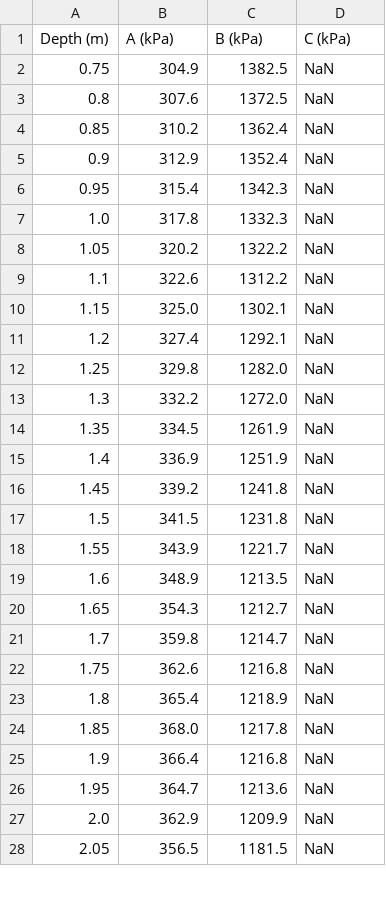
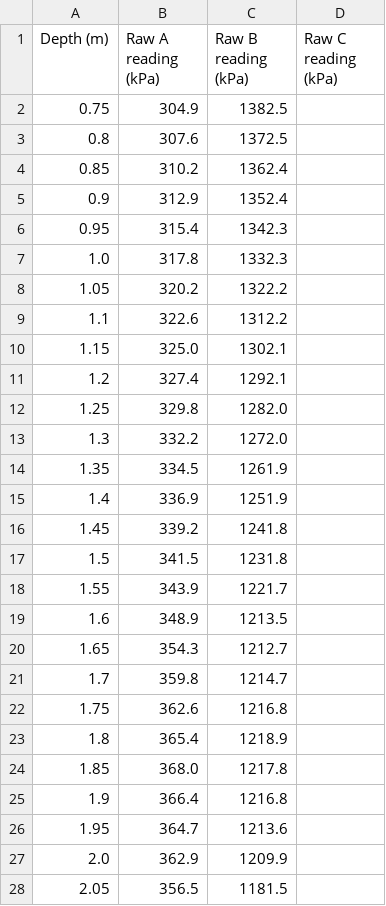
Before and after one commit to subsurfaceiodev/subsurfaceio_docs, a CSV file: docs/assets/DMT-1.csv, drawn as a sheet; only a part is shown; the diff covers the shown part only.

Commit message:
Merge remote-tracking branch 'origin/master'

```diff
--- a/docs/assets/DMT-1.csv
+++ b/docs/assets/DMT-1.csv
@@ -1,28 +1,28 @@
-Depth (m),A (kPa),B (kPa),C (kPa)
-0.75,304.9,1382.5,NaN
-0.8,307.6,1372.5,NaN
-0.85,310.2,1362.4,NaN
-0.9,312.9,1352.4,NaN
-0.95,315.4,1342.3,NaN
-1.0,317.8,1332.3,NaN
-1.05,320.2,1322.2,NaN
-1.1,322.6,1312.2,NaN
-1.15,325.0,1302.1,NaN
-1.2,327.4,1292.1,NaN
-1.25,329.8,1282.0,NaN
-1.3,332.2,1272.0,NaN
-1.35,334.5,1261.9,NaN
-1.4,336.9,1251.9,NaN
-1.45,339.2,1241.8,NaN
-1.5,341.5,1231.8,NaN
-1.55,343.9,1221.7,NaN
-1.6,348.9,1213.5,NaN
-1.65,354.3,1212.7,NaN
-1.7,359.8,1214.7,NaN
-1.75,362.6,1216.8,NaN
-1.8,365.4,1218.9,NaN
-1.85,368.0,1217.8,NaN
-1.9,366.4,1216.8,NaN
-1.95,364.7,1213.6,NaN
-2.0,362.9,1209.9,NaN
-2.05,356.5,1181.5,NaN
+Depth (m),Raw A reading (kPa),Raw B reading (kPa),Raw C reading (kPa)
+0.75,304.9,1382.5,
+0.8,307.6,1372.5,
+0.85,310.2,1362.4,
+0.9,312.9,1352.4,
+0.95,315.4,1342.3,
+1.0,317.8,1332.3,
+1.05,320.2,1322.2,
+1.1,322.6,1312.2,
+1.15,325.0,1302.1,
+1.2,327.4,1292.1,
+1.25,329.8,1282.0,
+1.3,332.2,1272.0,
+1.35,334.5,1261.9,
+1.4,336.9,1251.9,
+1.45,339.2,1241.8,
+1.5,341.5,1231.8,
+1.55,343.9,1221.7,
+1.6,348.9,1213.5,
+1.65,354.3,1212.7,
+1.7,359.8,1214.7,
+1.75,362.6,1216.8,
+1.8,365.4,1218.9,
+1.85,368.0,1217.8,
+1.9,366.4,1216.8,
+1.95,364.7,1213.6,
+2.0,362.9,1209.9,
+2.05,356.5,1181.5,
```
Also changed, not shown: 74 edited cells elsewhere in this file.
